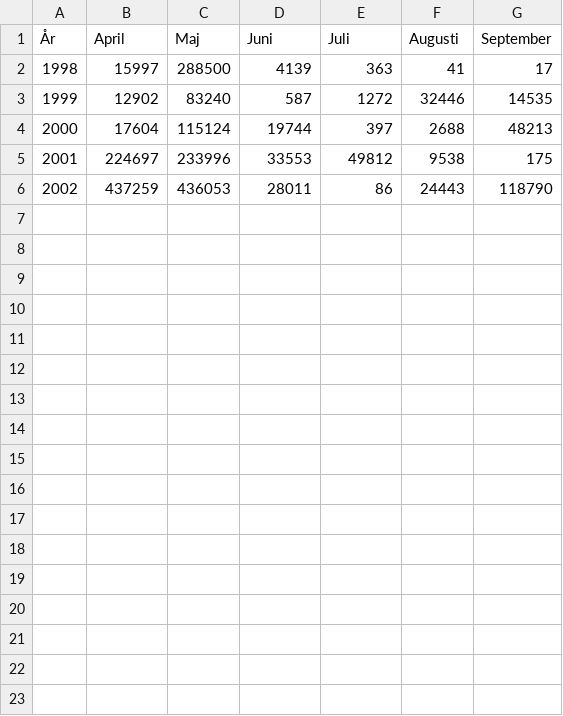
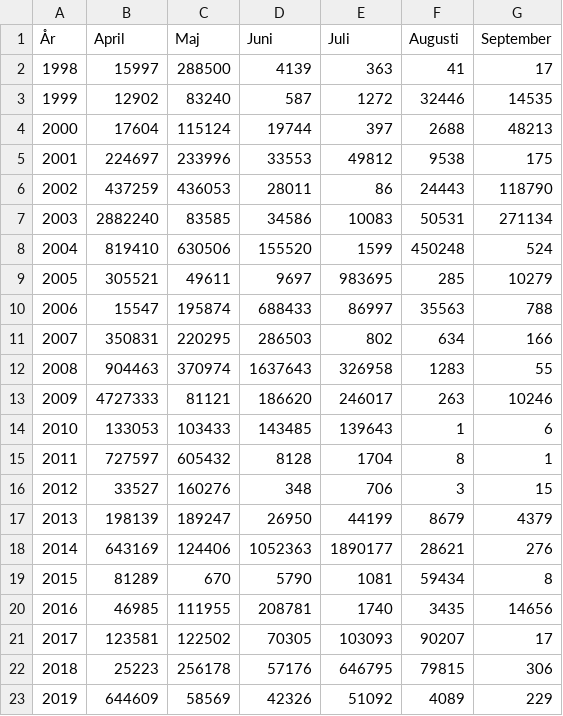
Before and after one commit to karlryden/FMIF10, a CSV file: data/csv/Västra Götaland.csv, drawn as a sheet; the diff names each change by its address in the sheet, - before the commit and + after, or states it on an @@ line.

Commit message:
data

```diff
--- a/data/csv/Västra Götaland.csv
+++ b/data/csv/Västra Götaland.csv
+row 7: 2003 | 2882240 | 83585 | 34586 | 10083 | 50531 | 271134
+row 8: 2004 | 819410 | 630506 | 155520 | 1599 | 450248 | 524
+row 9: 2005 | 305521 | 49611 | 9697 | 983695 | 285 | 10279
+row 10: 2006 | 15547 | 195874 | 688433 | 86997 | 35563 | 788
+row 11: 2007 | 350831 | 220295 | 286503 | 802 | 634 | 166
+row 12: 2008 | 904463 | 370974 | 1637643 | 326958 | 1283 | 55
+row 13: 2009 | 4727333 | 81121 | 186620 | 246017 | 263 | 10246
+row 14: 2010 | 133053 | 103433 | 143485 | 139643 | 1 | 6
+row 15: 2011 | 727597 | 605432 | 8128 | 1704 | 8 | 1
+row 16: 2012 | 33527 | 160276 | 348 | 706 | 3 | 15
+row 17: 2013 | 198139 | 189247 | 26950 | 44199 | 8679 | 4379
+row 18: 2014 | 643169 | 124406 | 1052363 | 1890177 | 28621 | 276
+row 19: 2015 | 81289 | 670 | 5790 | 1081 | 59434 | 8
+row 20: 2016 | 46985 | 111955 | 208781 | 1740 | 3435 | 14656
+row 21: 2017 | 123581 | 122502 | 70305 | 103093 | 90207 | 17
+row 22: 2018 | 25223 | 256178 | 57176 | 646795 | 79815 | 306
+row 23: 2019 | 644609 | 58569 | 42326 | 51092 | 4089 | 229
```
Also changed, not shown: data/csv/Dalarna.csv, data/csv/Norrbotten.csv, 1 other file.
